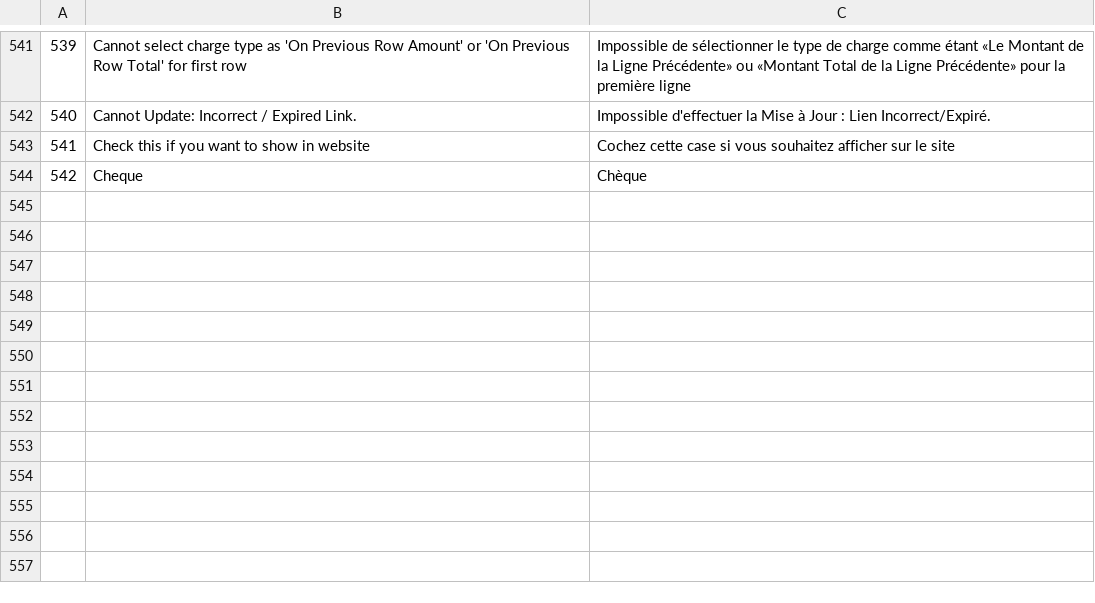
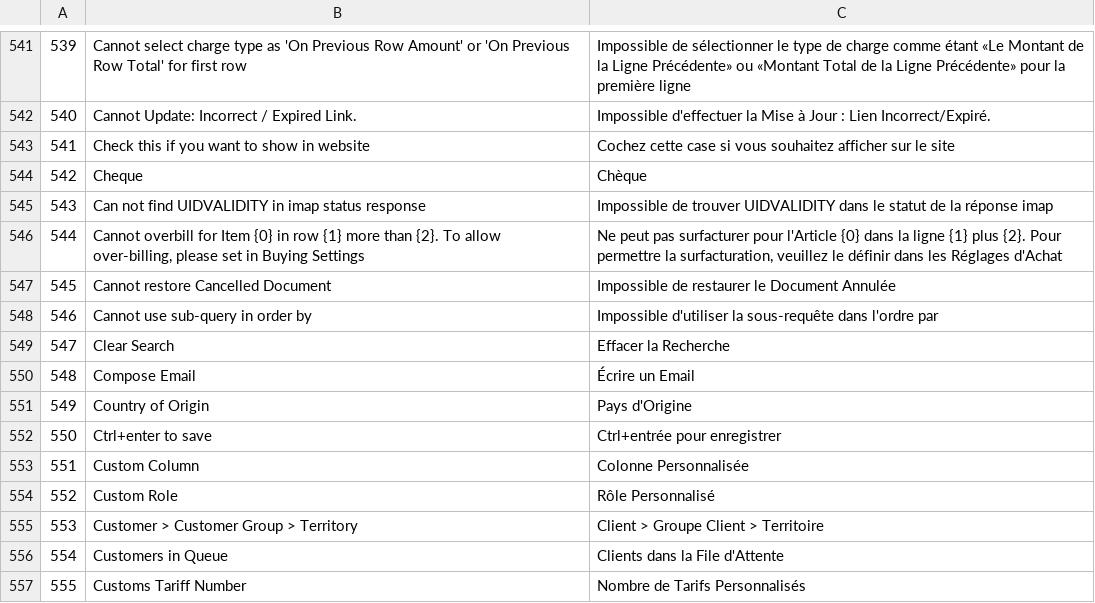
Before and after one commit to qrevel/erpnext-translations, a CSV file: c.csv, drawn as a sheet; only a part is shown, gaps mark what is left out; the diff names each change by its address in the sheet, - before the commit and + after, or states it on an @@ line.

```diff
--- a/c.csv
+++ b/c.csv
+row 545: 543 | Can not find UIDVALIDITY in imap status response | Impossible de trouver UIDVALIDITY dans le statut de la réponse imap
+row 546: 544 | Cannot overbill for Item {0} in row {1} more than {2}. To allow over-billing, please set in Buying Settings | Ne peut pas surfacturer pour l'Article {0} dans la ligne {1} plus {2}. Pour permettre la surfacturation, veuillez le définir dans les Réglages d'Achat
+row 547: 545 | Cannot restore Cancelled Document | Impossible de restaurer le Document Annulée
+row 548: 546 | Cannot use sub-query in order by | Impossible d'utiliser la sous-requête dans l'ordre par
+row 549: 547 | Clear Search | Effacer la Recherche
+row 550: 548 | Compose Email | Écrire un Email
+row 551: 549 | Country of Origin | Pays d'Origine
+row 552: 550 | Ctrl+enter to save | Ctrl+entrée pour enregistrer
+row 553: 551 | Custom Column | Colonne Personnalisée
+row 554: 552 | Custom Role | Rôle Personnalisé
+row 555: 553 | Customer > Customer Group > Territory | Client > Groupe Client > Territoire
+row 556: 554 | Customers in Queue | Clients dans la File d'Attente
+row 557: 555 | Customs Tariff Number | Nombre de Tarifs Personnalisés
```
Also changed, not shown: a.csv, e.csv, 1 other file.
